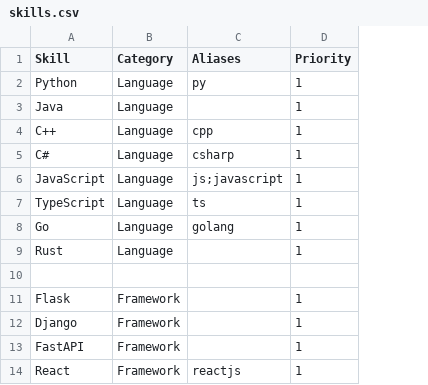
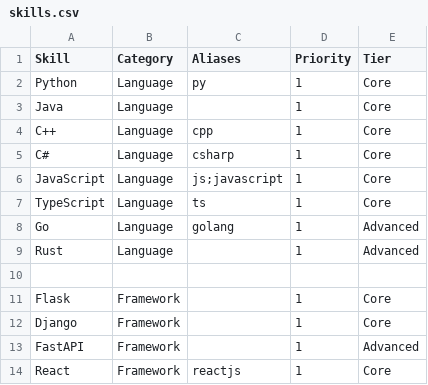
Before and after one commit to harshil-rawal/ResumeIQ, a CSV file: data/skills.csv, drawn as a sheet; only a part is shown; the diff names each change by its address in the sheet, - before the commit and + after, or states it on an @@ line.

```diff
--- a/data/skills.csv
+++ b/data/skills.csv
+column E (Tier), rows 2-14: Core | Core | Core | Core | Core | Core | Advanced | Advanced |  | Core | Core | Advanced | Core
```
Also changed, not shown: 6 other files.
